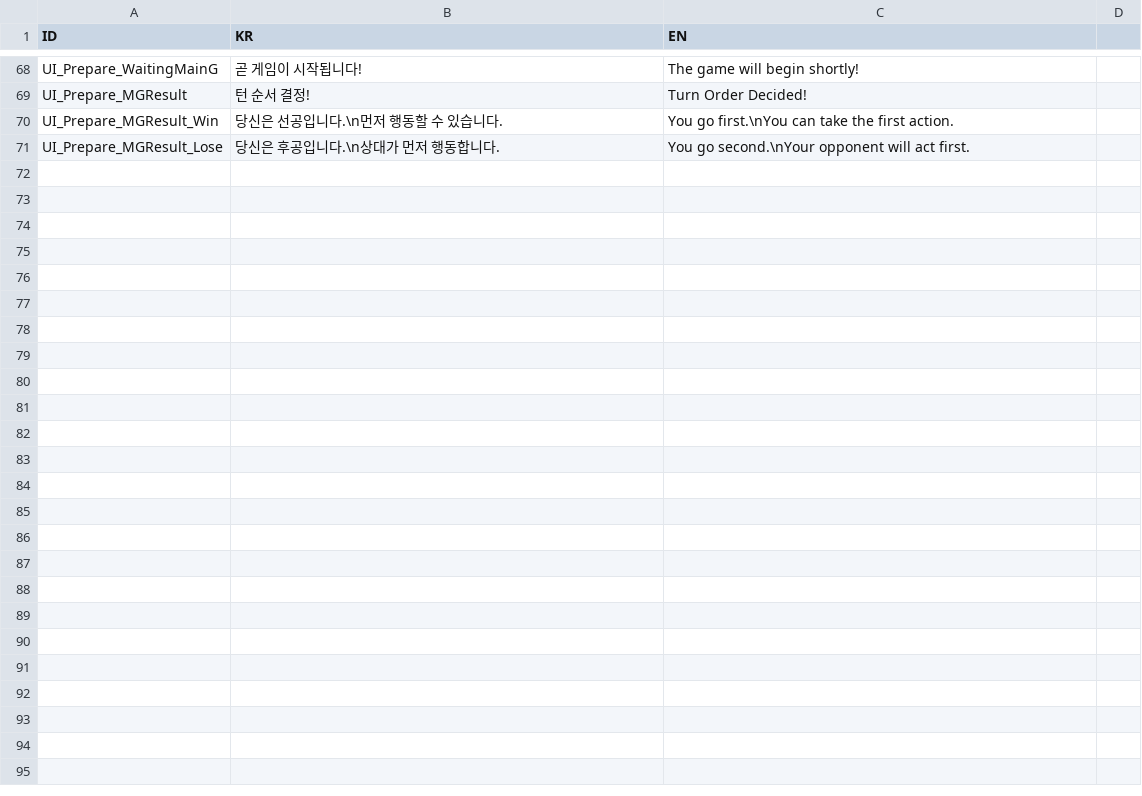
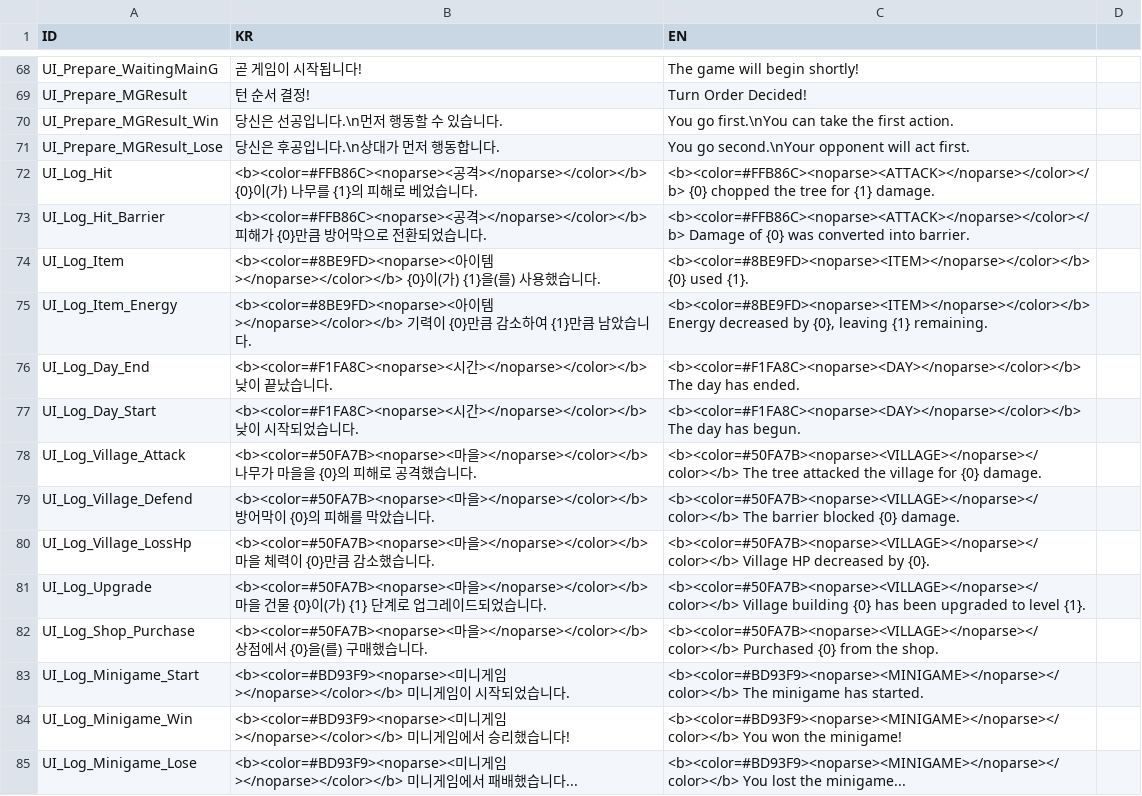
Before and after one commit to BJY029/CleavingDestiny3D, a CSV file: Assets/Localization/UI_CSV.csv, drawn as a sheet; only a part is shown, gaps mark what is left out.

```diff
--- a/Assets/Localization/UI_CSV.csv
+++ b/Assets/Localization/UI_CSV.csv
@@ -71 +71,15 @@ UI_Prepare_MGResult_Win,당신은 선공입니다.\n먼저 행동할 수 있습
 UI_Prepare_MGResult_Lose,당신은 후공입니다.\n상대가 먼저 행동합니다.,You go second.\nYour opponent will act first.
+UI_Log_Hit,<b><color=#FFB86C><noparse><공격></noparse></color></b> {0}이(가) 나무를 {1}의 피해로 베었습니다.,<b><color=#FFB86C><noparse><ATTACK></noparse></color></b> {0} chopped the tree for {1} damage.
+UI_Log_Hit_Barrier,<b><color=#FFB86C><noparse><공격></noparse></color></b> 피해가 {0}만큼 방어막으로 전환되었습니다.,<b><color=#FFB86C><noparse><ATTACK></noparse></color></b> Damage of {0} was converted into barrier.
+UI_Log_Item,<b><color=#8BE9FD><noparse><아이템></noparse></color></b> {0}이(가) {1}을(를) 사용했습니다.,<b><color=#8BE9FD><noparse><ITEM></noparse></color></b> {0} used {1}.
+UI_Log_Item_Energy,<b><color=#8BE9FD><noparse><아이템></noparse></color></b> 기력이 {0}만큼 감소하여 {1}만큼 남았습니다.,"<b><color=#8BE9FD><noparse><ITEM></noparse></color></b> Energy decreased by {0}, leaving {1} remaining."
+UI_Log_Day_End,<b><color=#F1FA8C><noparse><시간></noparse></color></b> 낮이 끝났습니다.,<b><color=#F1FA8C><noparse><DAY></noparse></color></b> The day has ended.
+UI_Log_Day_Start,<b><color=#F1FA8C><noparse><시간></noparse></color></b> 낮이 시작되었습니다.,<b><color=#F1FA8C><noparse><DAY></noparse></color></b> The day has begun.
+UI_Log_Village_Attack,<b><color=#50FA7B><noparse><마을></noparse></color></b> 나무가 마을을 {0}의 피해로 공격했습니다.,<b><color=#50FA7B><noparse><VILLAGE></noparse></color></b> The tree attacked the village for {0} damage.
+UI_Log_Village_Defend,<b><color=#50FA7B><noparse><마을></noparse></color></b> 방어막이 {0}의 피해를 막았습니다.,<b><color=#50FA7B><noparse><VILLAGE></noparse></color></b> The barrier blocked {0} damage.
+UI_Log_Village_LossHp,<b><color=#50FA7B><noparse><마을></noparse></color></b> 마을 체력이 {0}만큼 감소했습니다.,<b><color=#50FA7B><noparse><VILLAGE></noparse></color></b> Village HP decreased by {0}.
+UI_Log_Upgrade,<b><color=#50FA7B><noparse><마을></noparse></color></b> 마을 건물 {0}이(가) {1} 단계로 업그레이드되었습니다.,<b><color=#50FA7B><noparse><VILLAGE></noparse></color></b> Village building {0} has been upgraded to level {1}.
+UI_Log_Shop_Purchase,<b><color=#50FA7B><noparse><마을></noparse></color></b> 상점에서 {0}을(를) 구매했습니다.,<b><color=#50FA7B><noparse><VILLAGE></noparse></color></b> Purchased {0} from the shop.
+UI_Log_Minigame_Start,<b><color=#BD93F9><noparse><미니게임></noparse></color></b> 미니게임이 시작되었습니다.,<b><color=#BD93F9><noparse><MINIGAME></noparse></color></b> The minigame has started.
+UI_Log_Minigame_Win,<b><color=#BD93F9><noparse><미니게임></noparse></color></b> 미니게임에서 승리했습니다!,<b><color=#BD93F9><noparse><MINIGAME></noparse></color></b> You won the minigame!
+UI_Log_Minigame_Lose,<b><color=#BD93F9><noparse><미니게임></noparse></color></b> 미니게임에서 패배했습니다...,<b><color=#BD93F9><noparse><MINIGAME></noparse></color></b> You lost the minigame...
```
Also changed, not shown: 31 other files.
